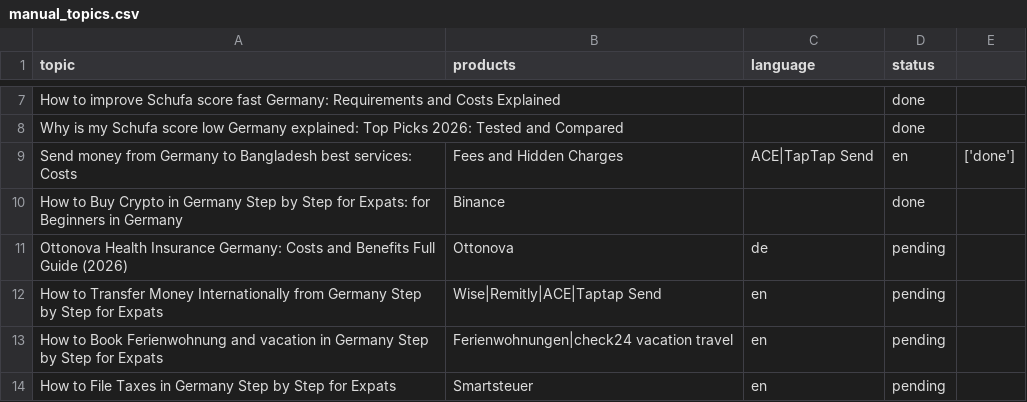
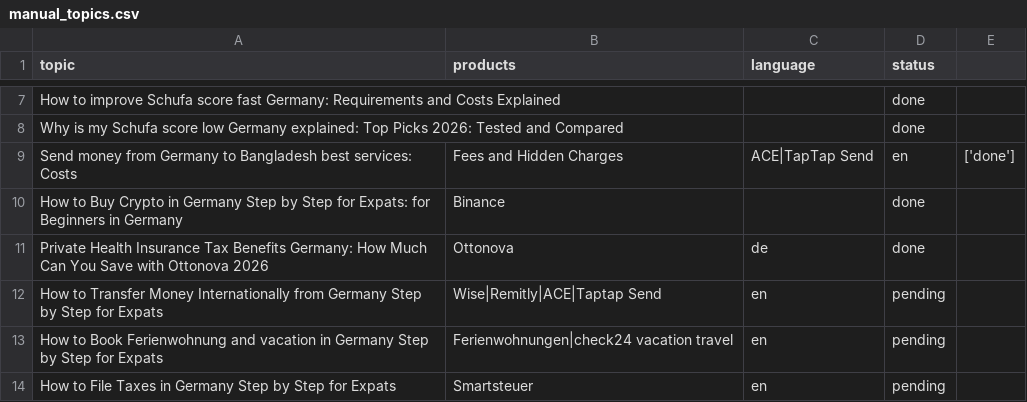
Before and after one commit to inazir/germanysupport-autoblogger, a CSV file: manual_topics.csv, drawn as a sheet; only a part is shown, gaps mark what is left out.

Commit message:
update topics

```diff
--- a/manual_topics.csv
+++ b/manual_topics.csv
@@ -10,3 +10,3 @@ Send money from Germany to Bangladesh best services: Costs, Fees and Hidden Char
 How to Buy Crypto in Germany Step by Step for Expats: for Beginners in Germany,Binance,,done,
-Ottonova Health Insurance Germany: Costs and Benefits Full Guide (2026),Ottonova,de,pending,
+Private Health Insurance Tax Benefits Germany: How Much Can You Save with Ottonova 2026,Ottonova,de,done,
 How to Transfer Money Internationally from Germany Step by Step for Expats,Wise|Remitly|ACE|Taptap Send,en,pending,
```
